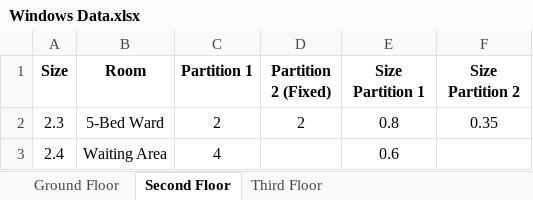
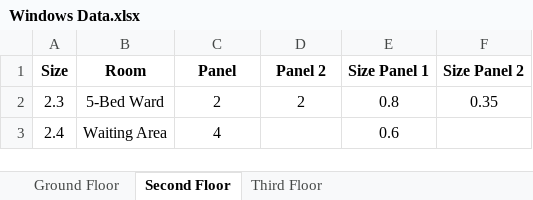
Before and after one commit to deviling124/Aircon, an Excel workbook: Excel/Windows Data.xlsx, sheet Second Floor, drawn as a sheet; only a part is shown; values as stored, in another font and other column widths than the file's, no borders; the diff names each change by its address in the sheet, - before the commit and + after, or states it on an @@ line.

```diff
--- a/Excel/Windows Data.xlsx (sheet Second Floor)
+++ b/Excel/Windows Data.xlsx (sheet Second Floor)
-C1: Partition 1
+C1: Panel
-D1: Partition 2 (Fixed)
+D1: Panel 2
-E1: Size Partition 1
+E1: Size Panel 1
-F1: Size Partition 2
+F1: Size Panel 2
```
Also changed, not shown: sheet Ground Floor, sheet Third Floor, hidden cells, Excel/Heat Calculation.xlsx, Excel/Room Data.xlsx.
